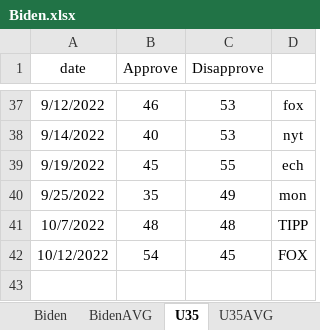
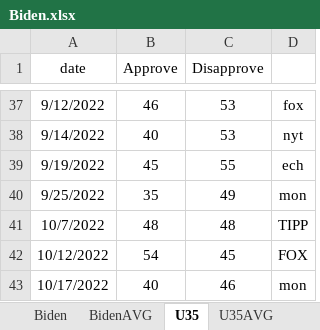
Before and after one commit to kaejames/kaejames.github.io, an Excel workbook: Biden.xlsx, sheet U35, drawn as a sheet; only a part is shown, gaps mark what is left out; values as stored, in another font and other column widths than the file's, no borders; the diff names each change by its address in the sheet, - before the commit and + after, or states it on an @@ line.

```diff
--- a/Biden.xlsx (sheet U35)
+++ b/Biden.xlsx (sheet U35)
+row 43: 10/17/2022 | 40 | 46 | mon
```
Also changed, not shown: sheet BidenAVG, sheet U35AVG, sheet Biden, GreatBritain.xlsx, midterms22.xlsx, 5 other files.
